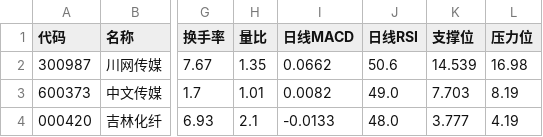
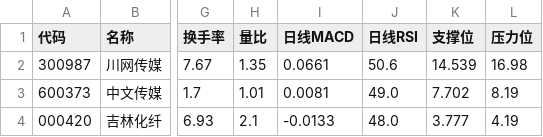
Before and after one commit to hyomin-1/a-, a CSV file: reports/2026-11-08.csv, drawn as a sheet; only a part is shown, gaps mark what is left out; the diff names each change by its address in the sheet, - before the commit and + after, or states it on an @@ line.

```diff
--- a/reports/2026-11-08.csv
+++ b/reports/2026-11-08.csv
-I2 (日线MACD): 0.0662
+I2 (日线MACD): 0.0661
-I3 (日线MACD): 0.0082
+I3 (日线MACD): 0.0081
-K3 (支撑位): 7.703
+K3 (支撑位): 7.702
```
Also changed, not shown: reports/candidates_2026-11-08.csv.
